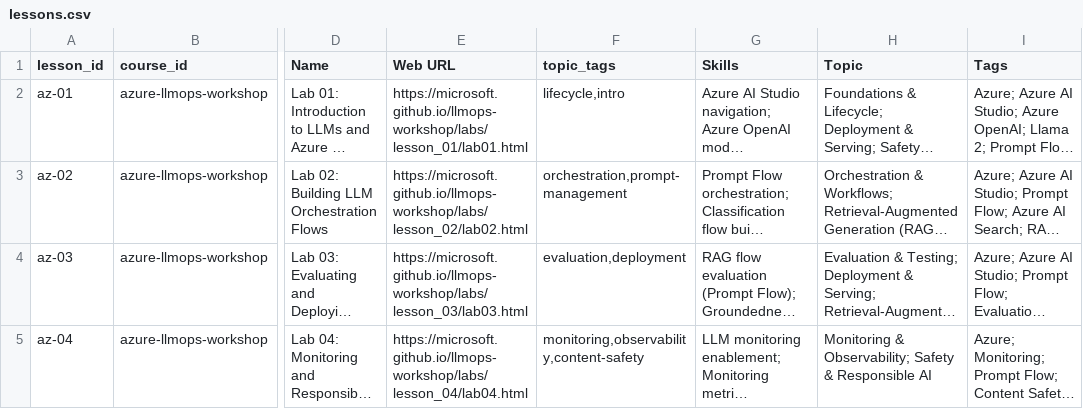
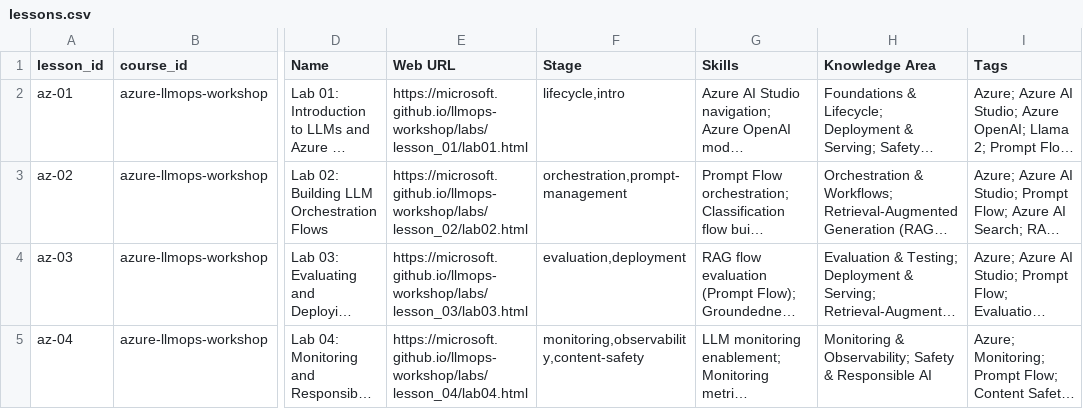
Before and after one commit to athsrueas-geocurator/AI_courses, a CSV file: lessons.csv, drawn as a sheet; only a part is shown, gaps mark what is left out; long unchanged cells end in …; the diff names each change by its address in the sheet, - before the commit and + after, or states it on an @@ line.

Commit message:
Add Stage and Knowledge Area columns to lessons.csv
Added new columns for Stage, Knowledge Area, and updated tags for lessons.

```diff
--- a/lessons.csv
+++ b/lessons.csv
-F1: topic_tags
+F1: Stage
-H1: Topic
+H1: Knowledge Area
```
